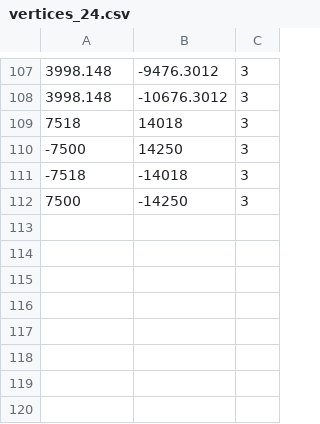
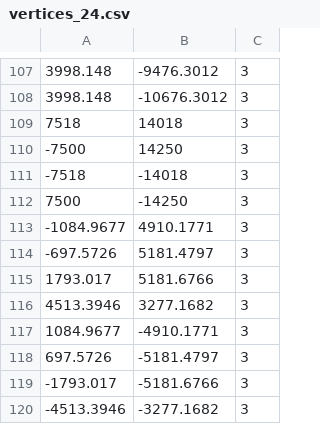
Before and after one commit to Oner-Z/sp_vision_25, a CSV file: assets/vertices_24.csv, drawn as a sheet; only a part is shown, gaps mark what is left out.

```diff
--- a/assets/vertices_24.csv
+++ b/assets/vertices_24.csv
@@ -112 +112,9 @@
 7500,-14250,3
+-1084.9677,4910.1771,3
+-697.5726,5181.4797,3
+1793.017,5181.6766,3
+4513.3946,3277.1682,3
+1084.9677,-4910.1771,3
+697.5726,-5181.4797,3
+-1793.017,-5181.6766,3
+-4513.3946,-3277.1682,3
```
Also changed, not shown: assets/triangles_24.csv, 2 other files.
